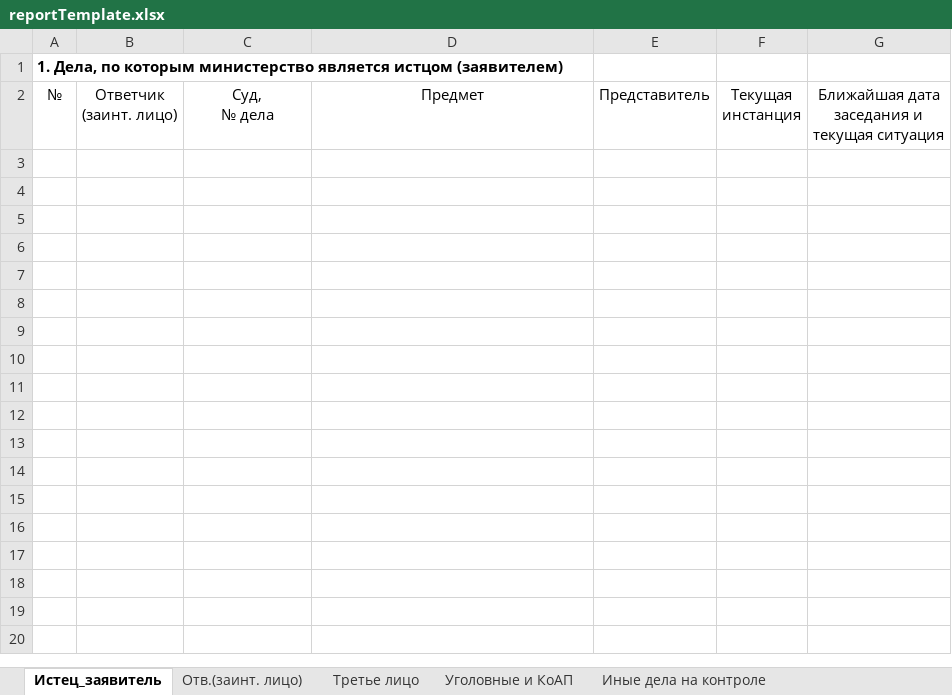
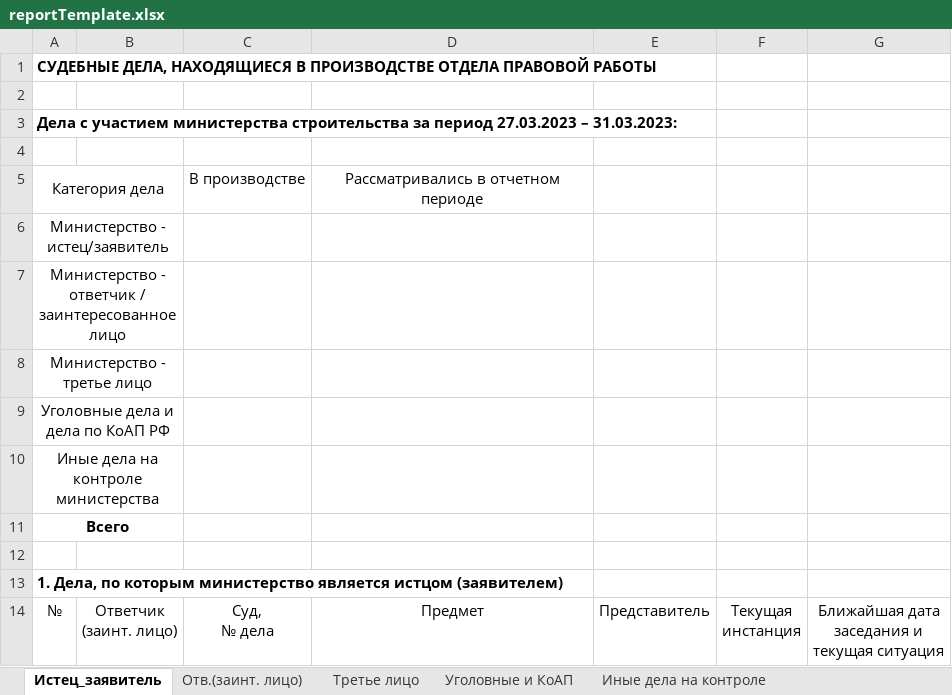
Before and after one commit to RomanBolikov/courtcases, an Excel workbook: src/main/resources/mainapp/reportTemplate.xlsx, sheet Истец_заявитель, drawn as a sheet; values as stored, in another font and other column widths than the file's, no borders; the diff names each change by its address in the sheet, - before the commit and + after, or states it on an @@ line.

Commit message:
Modified report template and XLSXFileWriter helper class

```diff
--- a/src/main/resources/mainapp/reportTemplate.xlsx (sheet Истец_заявитель)
+++ b/src/main/resources/mainapp/reportTemplate.xlsx (sheet Истец_заявитель)
+row 1: СУДЕБНЫЕ ДЕЛА, НАХОДЯЩИЕСЯ В ПРОИЗВОДСТВЕ ОТДЕЛА ПРАВОВОЙ РАБОТЫ
+row 2: (empty)
+row 3: Дела с участием министерства строительства за период 27.03.2023 – 31.03.2023:
+row 4: (empty)
+row 5: Категория дела |  | В производстве | Рассматривались в отчетном периоде
+row 6: Министерство - истец/заявитель
+row 7: Министерство - ответчик / заинтересованное лицо
+row 8: Министерство - третье лицо
+row 9: Уголовные дела и дела по КоАП РФ
+row 10: Иные дела на контроле министерства
+row 11: Всего
+row 12: (empty)
```
Also changed, not shown: 3 other files.
